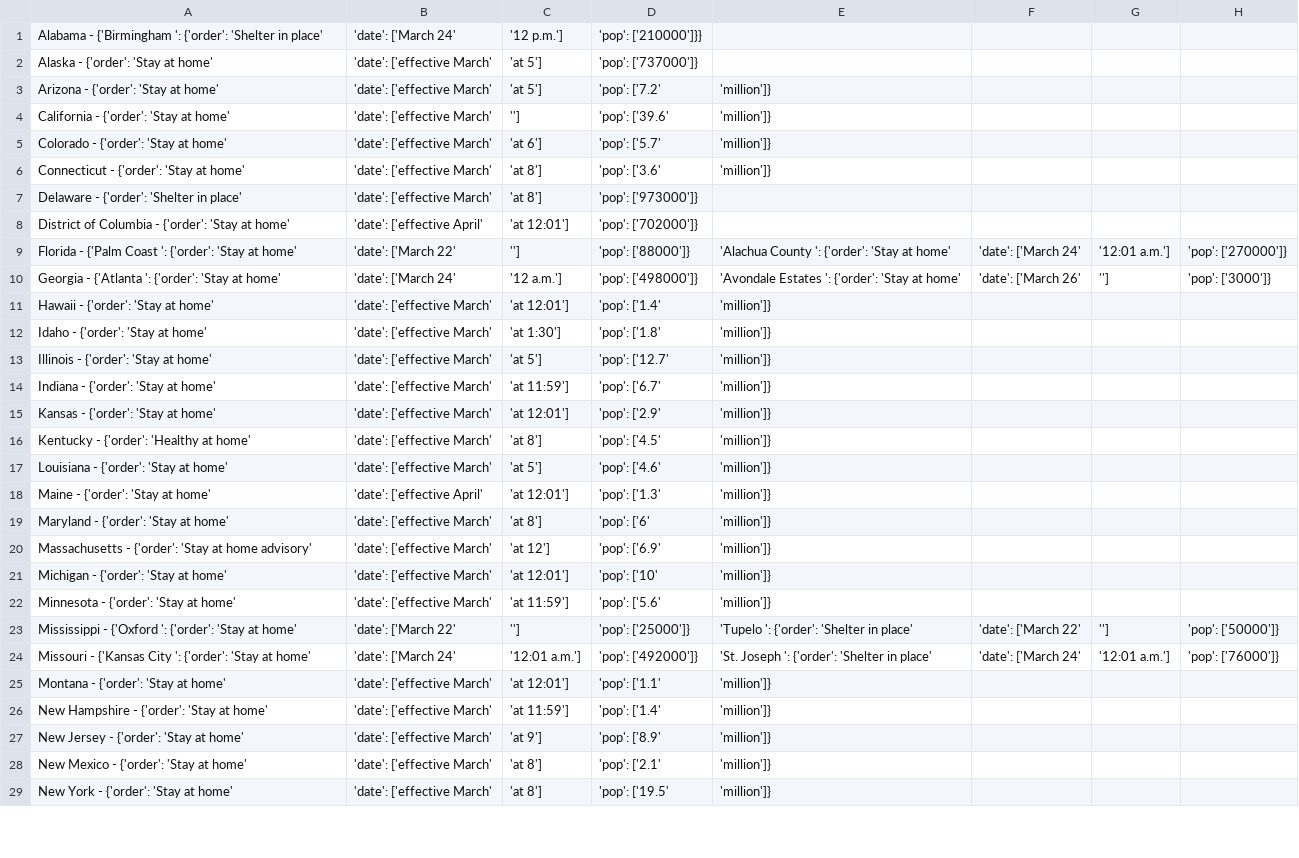
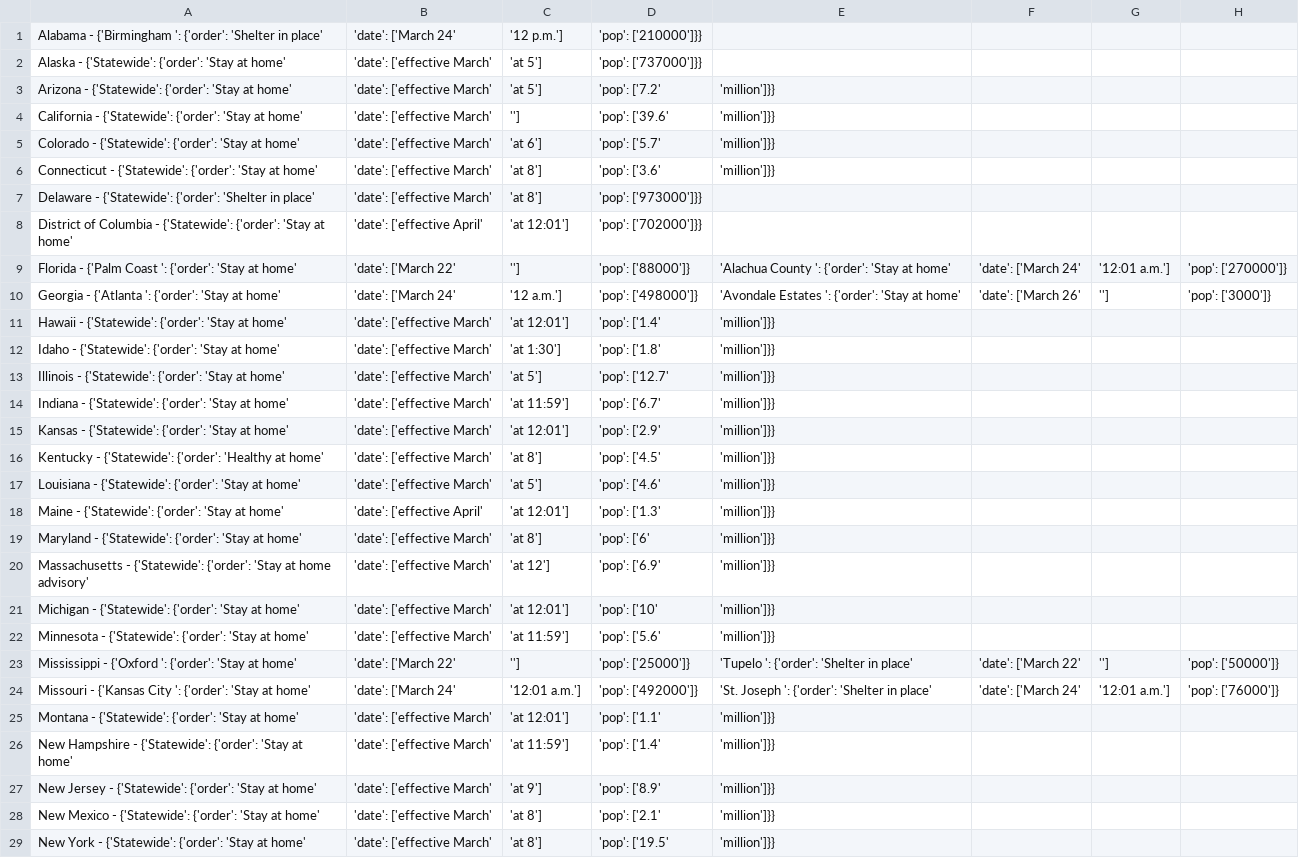
Before and after one commit to ZacharyPH/Covid19ShelterOrdersParser, a CSV file: Covid19ShelterOrders.csv (was Stay At Home Orders.csv), drawn as a sheet; only a part is shown; the diff covers the shown part only; the diff names each change by its address in the sheet, - before the commit and + after, or states it on an @@ line.

Commit message:
Function cleanup, data structure unification

```diff
--- a/Stay At Home Orders.csv
+++ b/Covid19ShelterOrders.csv
-A2: Alaska - {'order': 'Stay at home'
+A2: Alaska - {'Statewide': {'order': 'Stay at home'
-D2: 'pop': ['737000']}
+D2: 'pop': ['737000']}}
-A3: Arizona - {'order': 'Stay at home'
+A3: Arizona - {'Statewide': {'order': 'Stay at home'
-E3:E6: 'million']}
+E3:E6: 'million']}}
-A4: California - {'order': 'Stay at home'
+A4: California - {'Statewide': {'order': 'Stay at home'
-A5: Colorado - {'order': 'Stay at home'
+A5: Colorado - {'Statewide': {'order': 'Stay at home'
-A6: Connecticut - {'order': 'Stay at home'
+A6: Connecticut - {'Statewide': {'order': 'Stay at home'
-A7: Delaware - {'order': 'Shelter…
+A7: Delaware - {'Statewide': {'order': 'Shelter…
-D7: 'pop': ['973000']}
+D7: 'pop': ['973000']}}
-A8: …Columbia - {'order': 'Stay…
+A8: …Columbia - {'Statewide': {'order': 'Stay…
-D8: 'pop': ['702000']}
+D8: 'pop': ['702000']}}
-A11: Hawaii - {'order': 'Stay at home'
+A11: Hawaii - {'Statewide': {'order': 'Stay at home'
-E11:E22: 'million']}
+E11:E22: 'million']}}
-A12: Idaho - {'order': 'Stay at home'
+A12: Idaho - {'Statewide': {'order': 'Stay at home'
-A13: Illinois - {'order': 'Stay at home'
+A13: Illinois - {'Statewide': {'order': 'Stay at home'
-A14: Indiana - {'order': 'Stay at home'
+A14: Indiana - {'Statewide': {'order': 'Stay at home'
-A15: Kansas - {'order': 'Stay at home'
+A15: Kansas - {'Statewide': {'order': 'Stay at home'
-A16: Kentucky - {'order': 'Healthy at home'
+A16: Kentucky - {'Statewide': {'order': 'Healthy at home'
-A17: Louisiana - {'order': 'Stay at home'
+A17: Louisiana - {'Statewide': {'order': 'Stay at home'
-A18: Maine - {'order': 'Stay at home'
+A18: Maine - {'Statewide': {'order': 'Stay at home'
-A19: Maryland - {'order': 'Stay at home'
+A19: Maryland - {'Statewide': {'order': 'Stay at home'
-A20: Massachusetts - {'order': 'Stay…
+A20: Massachusetts - {'Statewide': {'order': 'Stay…
-A21: Michigan - {'order': 'Stay at home'
+A21: Michigan - {'Statewide': {'order': 'Stay at home'
-A22: Minnesota - {'order': 'Stay at home'
+A22: Minnesota - {'Statewide': {'order': 'Stay at home'
-A25: Montana - {'order': 'Stay at home'
+A25: Montana - {'Statewide': {'order': 'Stay at home'
-E25:E29: 'million']}
+E25:E29: 'million']}}
-A26: …Hampshire - {'order': 'Stay…
+A26: …Hampshire - {'Statewide': {'order': 'Stay…
-A27: New Jersey - {'order': 'Stay at home'
+A27: New Jersey - {'Statewide': {'order': 'Stay at home'
-A28: New Mexico - {'order': 'Stay at home'
+A28: New Mexico - {'Statewide': {'order': 'Stay at home'
-A29: New York - {'order': 'Stay at home'
+A29: New York - {'Statewide': {'order': 'Stay at home'
```
Also changed, not shown: 22 edited cells elsewhere in this file, 2 other files.
